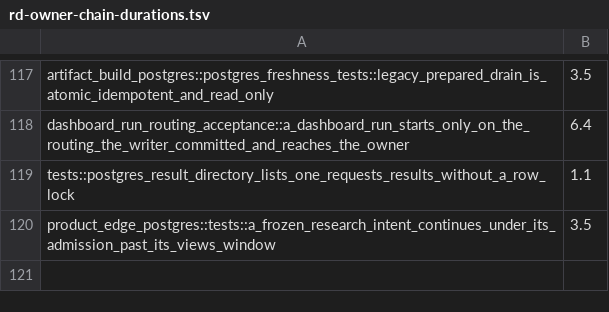
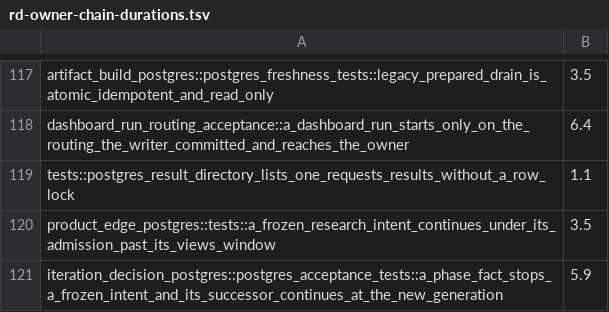
Before and after one commit to qOeOp/trade, a TSV file: scripts/ci/rd-owner-chain-durations.tsv, drawn as a sheet; only a part is shown, gaps mark what is left out.

```diff
--- a/scripts/ci/rd-owner-chain-durations.tsv
+++ b/scripts/ci/rd-owner-chain-durations.tsv
@@ -120 +120,2 @@ tests::postgres_result_directory_lists_one_requests_results_without_a_row_lock	1
 product_edge_postgres::tests::a_frozen_research_intent_continues_under_its_admission_past_its_views_window	3.5
+iteration_decision_postgres::postgres_acceptance_tests::a_phase_fact_stops_a_frozen_intent_and_its_successor_continues_at_the_new_generation	5.9
```
Also changed, not shown: scripts/ci/rd-owner-chain-needs.tsv, scripts/ci/rd-owner-chain-shards.tsv, 8 other files.
